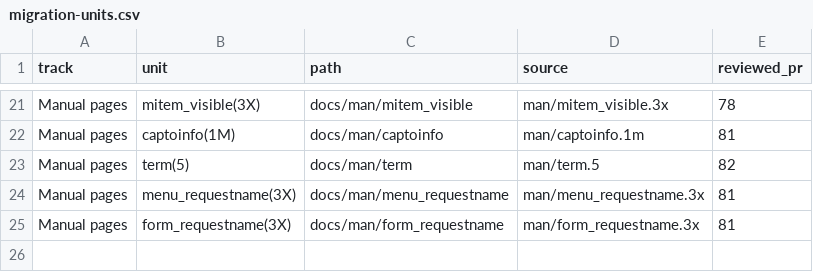
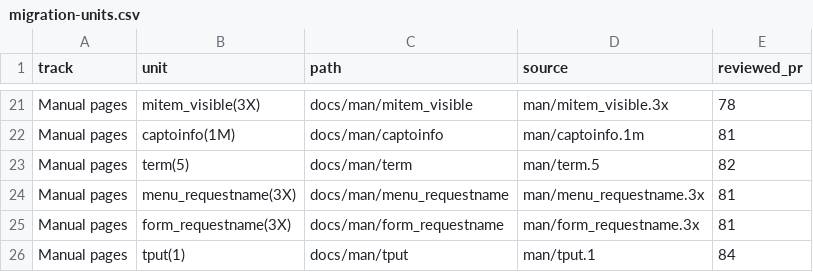
Before and after one commit to betsalel-williamson/ncurses, a CSV file: site/data/migration-units.csv, drawn as a sheet; only a part is shown, gaps mark what is left out; the diff names each change by its address in the sheet, - before the commit and + after, or states it on an @@ line.

```diff
--- a/site/data/migration-units.csv
+++ b/site/data/migration-units.csv
+row 26: Manual pages | tput(1) | docs/man/tput | man/tput.1 | 84
```
Also changed, not shown: docs/appendix/errata.csv.
